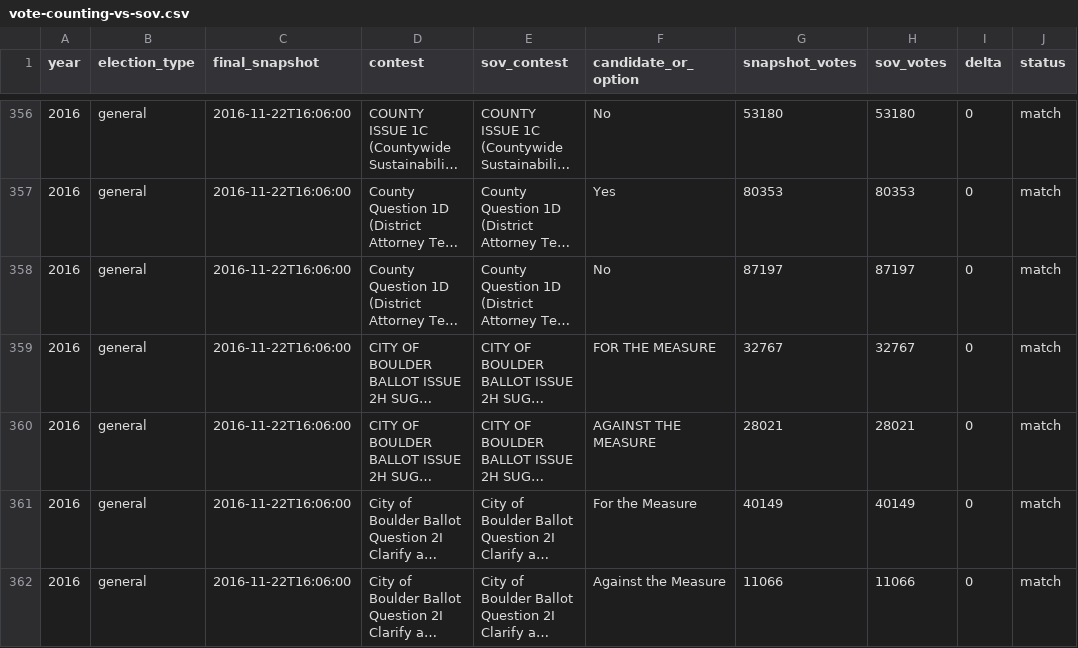
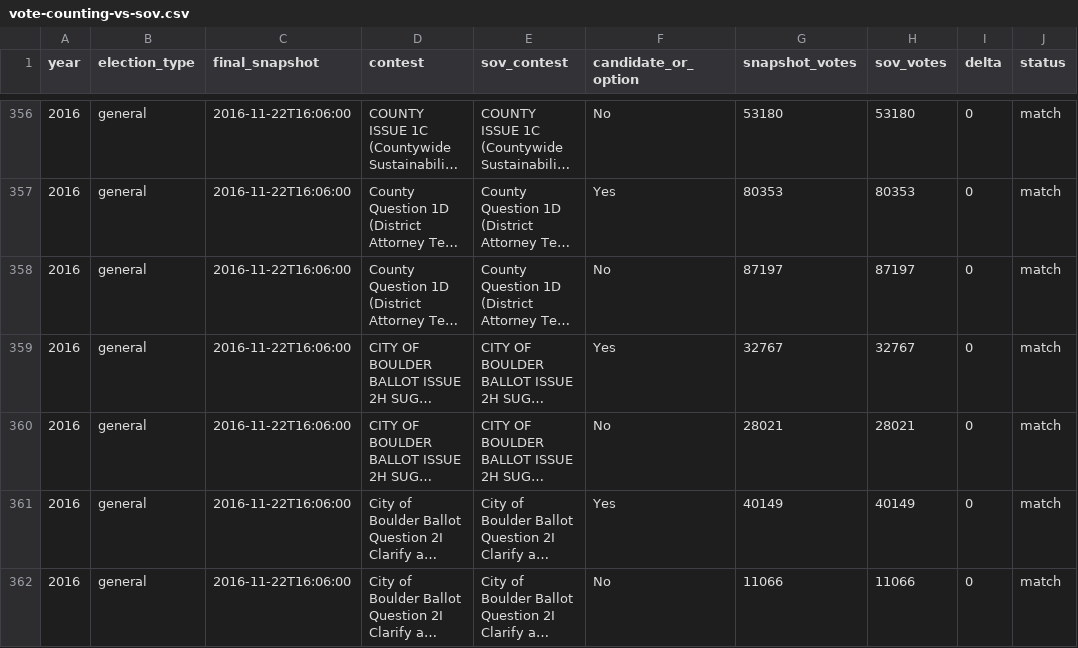
Before and after one commit to BoulderPublicData/Election-Results, a CSV file: data/audit/vote-counting-vs-sov.csv, drawn as a sheet; only a part is shown, gaps mark what is left out; long unchanged cells end in …; the diff covers the shown part only; the diff names each change by its address in the sheet, - before the commit and + after, or states it on an @@ line.

```diff
--- a/data/audit/vote-counting-vs-sov.csv
+++ b/data/audit/vote-counting-vs-sov.csv
-F359 (candidate_or_option): FOR THE MEASURE
+F359 (candidate_or_option): Yes
-F360 (candidate_or_option): AGAINST THE MEASURE
+F360 (candidate_or_option): No
-F361 (candidate_or_option): For the Measure
+F361 (candidate_or_option): Yes
-F362 (candidate_or_option): Against the Measure
+F362 (candidate_or_option): No
```
Also changed, not shown: 140 edited cells elsewhere in this file, data/audit/reconciliation.csv, 55 other files.
